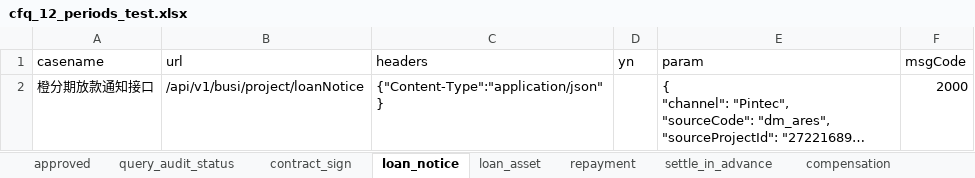
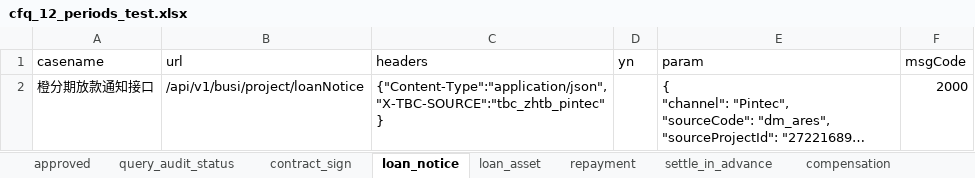
Before and after one commit to buxiangjie/LianTuoTianJi, an Excel workbook: data/cfq_12_periods_test.xlsx, sheet loan_notice, drawn as a sheet; long unchanged cells end in …; values as stored, in another font and other column widths than the file's, no borders; ↵ is a line break in a cell; the diff names each change by its address in the sheet, - before the commit and + after, or states it on an @@ line.

```diff
--- a/data/cfq_12_periods_test.xlsx (sheet loan_notice)
+++ b/data/cfq_12_periods_test.xlsx (sheet loan_notice)
-C2 (headers): {"Content-Type":"application/json" ↵ }
+C2 (headers): {"Content-Type":"application/json", ↵ "X-TBC-SOURCE":"tbc_zhtb_pintec" ↵ }
```
Also changed, not shown: sheet contract_sign, sheet settle_in_advance, sheet repayment, sheet repurchase, sheet compensation, sheet loan_asset, 2 more sheets, data/cfq_24_periods_test.xlsx, 11 other files.
